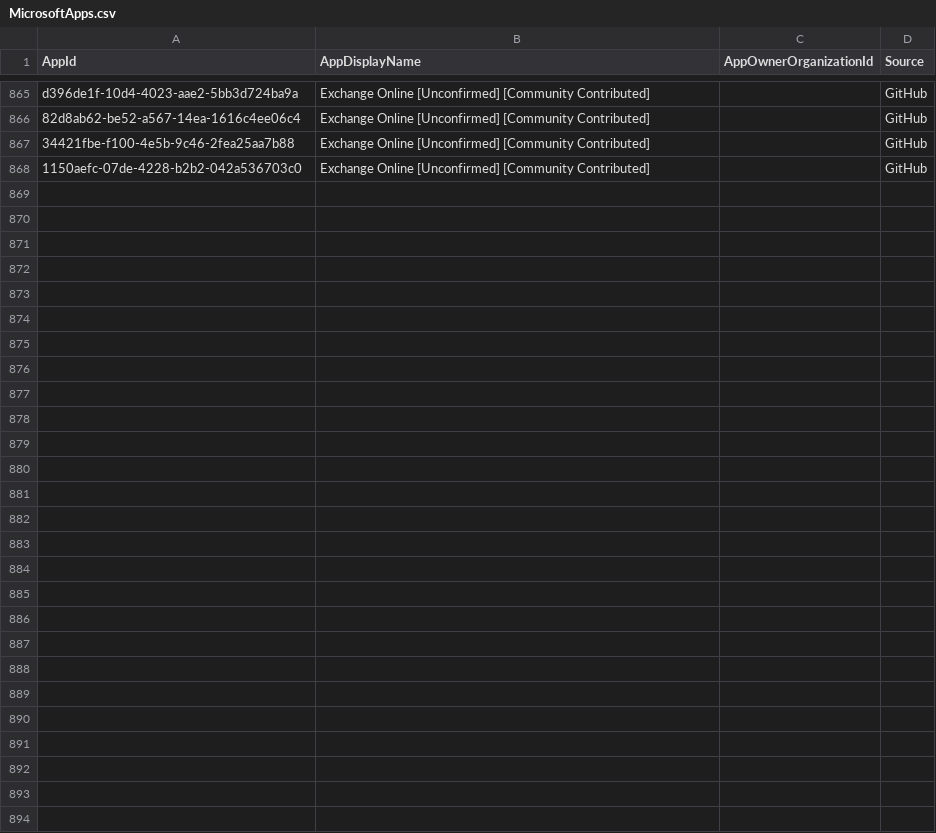
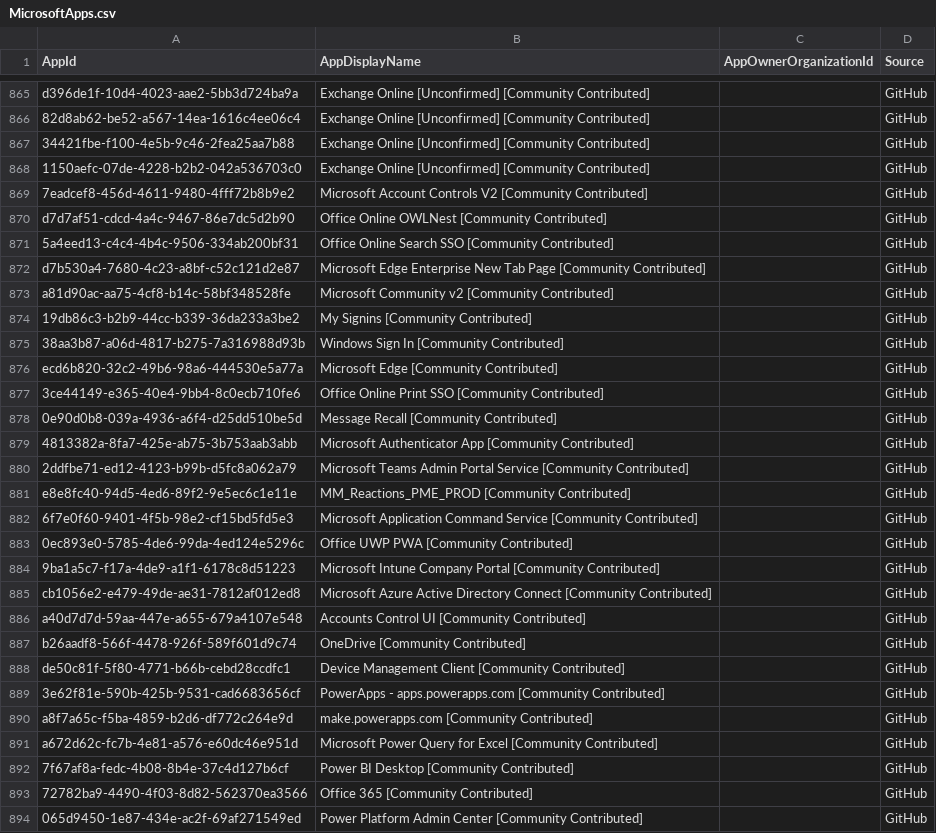
Before and after one commit to merill/microsoft-info, a CSV file: _info/MicrosoftApps.csv, drawn as a sheet; only a part is shown, gaps mark what is left out.

```diff
--- a/_info/MicrosoftApps.csv
+++ b/_info/MicrosoftApps.csv
@@ -868 +868,27 @@
 "1150aefc-07de-4228-b2b2-042a536703c0","Exchange Online [Unconfirmed] [Community Contributed]","","GitHub"
+"7eadcef8-456d-4611-9480-4fff72b8b9e2","Microsoft Account Controls V2 [Community Contributed]","","GitHub"
+"d7d7af51-cdcd-4a4c-9467-86e7dc5d2b90","Office Online OWLNest [Community Contributed]","","GitHub"
+"5a4eed13-c4c4-4b4c-9506-334ab200bf31","Office Online Search SSO [Community Contributed]","","GitHub"
+"d7b530a4-7680-4c23-a8bf-c52c121d2e87","Microsoft Edge Enterprise New Tab Page [Community Contributed]","","GitHub"
+"a81d90ac-aa75-4cf8-b14c-58bf348528fe","Microsoft Community v2 [Community Contributed]","","GitHub"
+"19db86c3-b2b9-44cc-b339-36da233a3be2","My Signins [Community Contributed]","","GitHub"
+"38aa3b87-a06d-4817-b275-7a316988d93b","Windows Sign In [Community Contributed]","","GitHub"
+"ecd6b820-32c2-49b6-98a6-444530e5a77a","Microsoft Edge [Community Contributed]","","GitHub"
+"3ce44149-e365-40e4-9bb4-8c0ecb710fe6","Office Online Print SSO [Community Contributed]","","GitHub"
+"0e90d0b8-039a-4936-a6f4-d25dd510be5d","Message Recall [Community Contributed]","","GitHub"
+"4813382a-8fa7-425e-ab75-3b753aab3abb","Microsoft Authenticator App [Community Contributed]","","GitHub"
+"2ddfbe71-ed12-4123-b99b-d5fc8a062a79","Microsoft Teams Admin Portal Service [Community Contributed]","","GitHub"
+"e8e8fc40-94d5-4ed6-89f2-9e5ec6c1e11e","MM_Reactions_PME_PROD [Community Contributed]","","GitHub"
+"6f7e0f60-9401-4f5b-98e2-cf15bd5fd5e3","Microsoft Application Command Service [Community Contributed]","","GitHub"
+"0ec893e0-5785-4de6-99da-4ed124e5296c","Office UWP PWA [Community Contributed]","","GitHub"
+"9ba1a5c7-f17a-4de9-a1f1-6178c8d51223","Microsoft Intune Company Portal [Community Contributed]","","GitHub"
+"cb1056e2-e479-49de-ae31-7812af012ed8","Microsoft Azure Active Directory Connect [Community Contributed]","","GitHub"
+"a40d7d7d-59aa-447e-a655-679a4107e548","Accounts Control UI [Community Contributed]","","GitHub"
+"b26aadf8-566f-4478-926f-589f601d9c74","OneDrive [Community Contributed]","","GitHub"
+"de50c81f-5f80-4771-b66b-cebd28ccdfc1","Device Management Client [Community Contributed]","","GitHub"
+"3e62f81e-590b-425b-9531-cad6683656cf","PowerApps - apps.powerapps.com [Community Contributed]","","GitHub"
+"a8f7a65c-f5ba-4859-b2d6-df772c264e9d","make.powerapps.com [Community Contributed]","","GitHub"
+"a672d62c-fc7b-4e81-a576-e60dc46e951d","Microsoft Power Query for Excel [Community Contributed]","","GitHub"
+"7f67af8a-fedc-4b08-8b4e-37c4d127b6cf","Power BI Desktop [Community Contributed]","","GitHub"
+"72782ba9-4490-4f03-8d82-562370ea3566","Office 365 [Community Contributed]","","GitHub"
+"065d9450-1e87-434e-ac2f-69af271549ed","Power Platform Admin Center [Community Contributed]","","GitHub"
```
Also changed, not shown: 1 other file.
